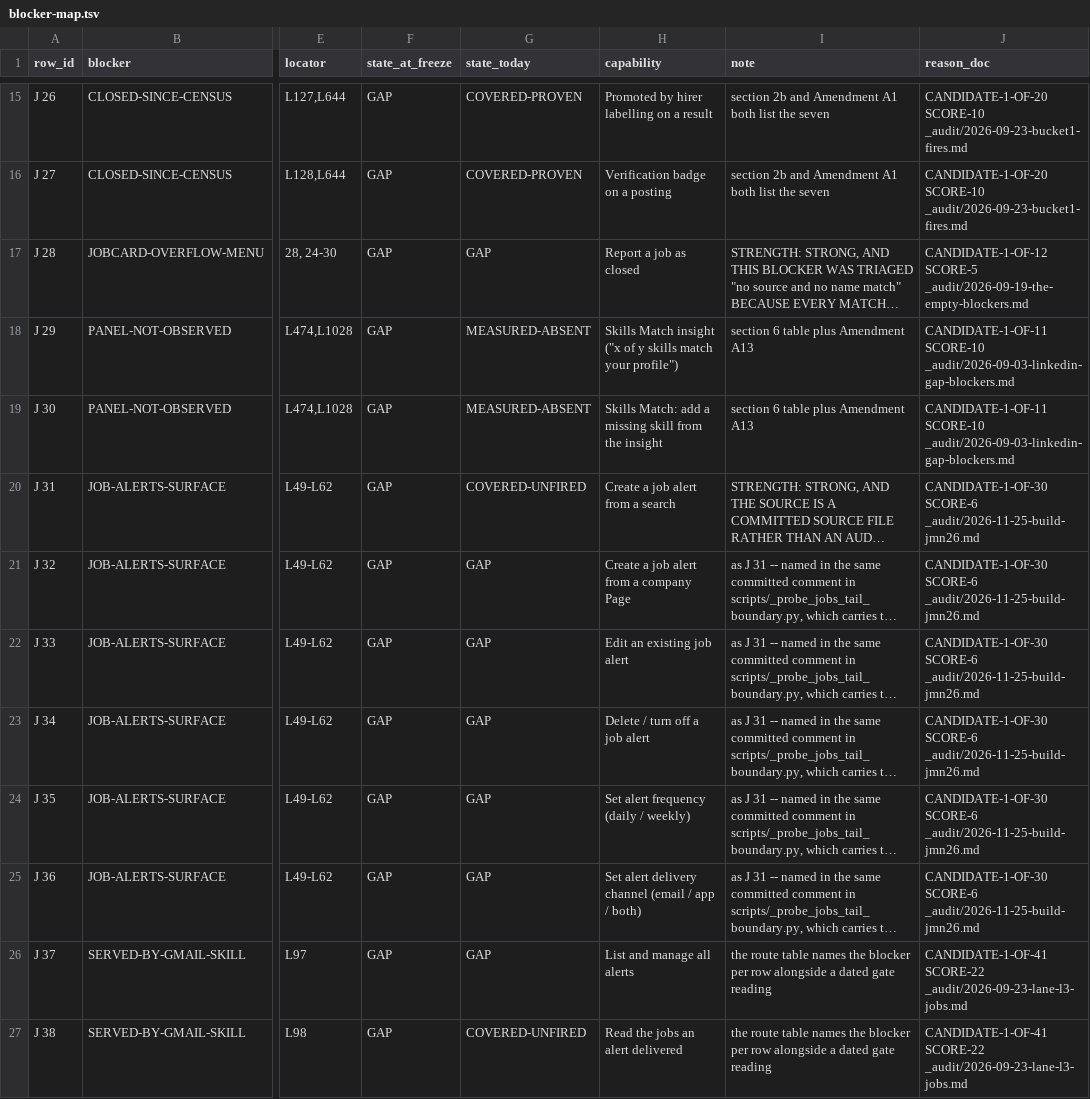
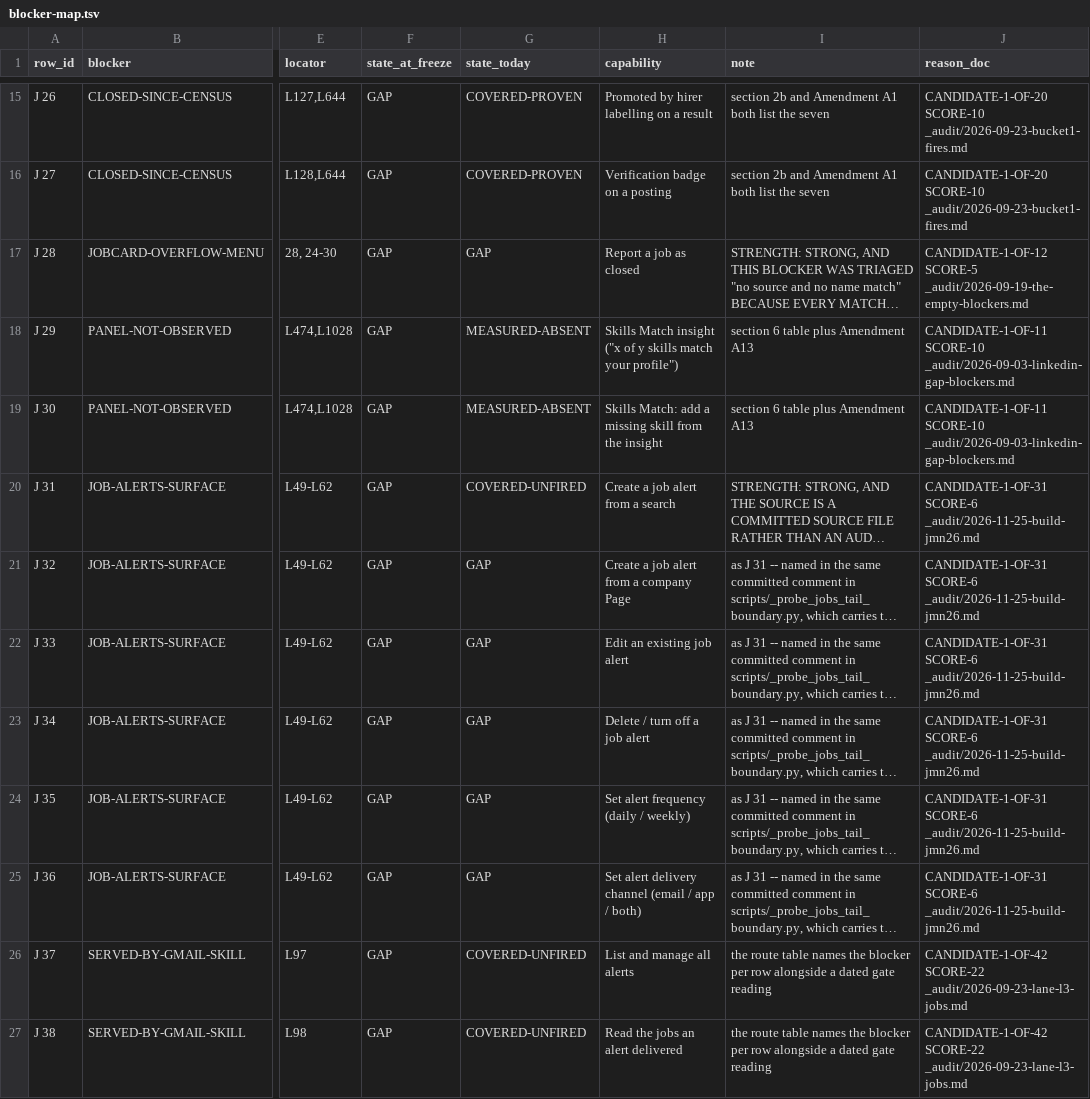
Before and after one commit to Sundeepg98/linkedin-mcp, a TSV file: _audit/_census/blocker-map.tsv, drawn as a sheet; only a part is shown, gaps mark what is left out; long unchanged cells end in …; the diff covers the shown part only; the diff names each change by its address in the sheet, - before the commit and + after, or states it on an @@ line.

Commit message:
census: J 37 splits by key under J-37-SPLITS -- the list half COVERED-UNFIRED, the manage half J 170 at GAP
The orchestrator's answer 1 (2026-11-26, the lane's question Q-J37-SPLITS;
integration 6 registers it), under COMPOUND-ROW-SPLITS-ONLY-ON-STATE on the
J 114 / J 169 precedent.

- jobs.md: J 37 narrowed to "List all alerts", GAP `SKILL` -> COVERED-UNFIRED
  on linkedin_job_alerts, never fired; the SKILL mark dropped (it marks a GAP
  the skill serves). J 170 "Manage all alerts" entered at GAP, the parent's
  provenance column kept: the manager draws one control per alert row, its
  label and what it opens unmeasured.
- next-step.tsv: J 37's line left with GAP; J 170's is BUILD on
  tests/fixtures/live11/jobs_alerts_manager.html (NAMED), resting on
  COMPOUND-ROW-SPLITS-ONLY-ON-STATE and HIS-OWN-CURATION-NOT-OUTWARD.
- jobs-directions.tsv: J 37's line left; J 170's reads W, VERB on "Manage",
  class WRITE.
- The ledger question records its answer.
- The population 775 -> 776 (jobs.md 168 -> 169), re-pinned by
  pin_census_rows.py --write and in the two population guards; eleven
  figures re-measured by census_completion.py --check, never summed
  (stated_rows 776, capabilities 789, capabilities_achievable 718,
  achievable 705, adjudicated 269, delivered_broad 181, unfired 63,
  b1_no_ruling 45, jobs_dir_rw 6, jobs_dir_w 53, jobs_admitted 22); gap
  507 and gap_unknown 83 unchanged. PINNED_B1_ROWS[NO_RULING] gains J 37.
- blocker-map.tsv regenerated by its builder; the audit index and rulings
  register checked unchanged.
- job_alerts_manager.py and linkedin_job_alerts's docstring name the split;
  the module docstring now names the builder that wrote its words fixture.
- The record gains section 17: the five answers and what each moved.

```diff
--- a/_audit/_census/blocker-map.tsv
+++ b/_audit/_census/blocker-map.tsv
-J20:J25 (reason_doc): CANDIDATE-1-OF-30 SCORE-6 _audit/2026-11-25-build-jmn26.md
+J20:J25 (reason_doc): CANDIDATE-1-OF-31 SCORE-6 _audit/2026-11-25-build-jmn26.md
-G26 (state_today): GAP
+G26 (state_today): COVERED-UNFIRED
-J26:J27 (reason_doc): CANDIDATE-1-OF-41 SCORE-22 _audit/2026-09-23-lane-l3-jobs.md
+J26:J27 (reason_doc): CANDIDATE-1-OF-42 SCORE-22 _audit/2026-09-23-lane-l3-jobs.md
```
Also changed, not shown: 7 edited cells elsewhere in this file, _audit/_census/jobs-directions.tsv, _audit/_census/next-step.tsv, 9 other files.
